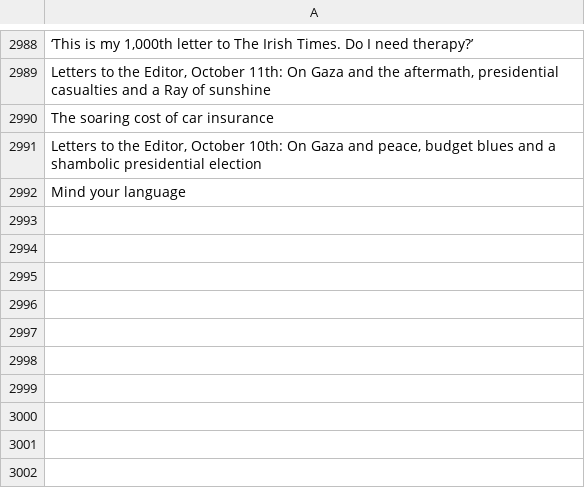
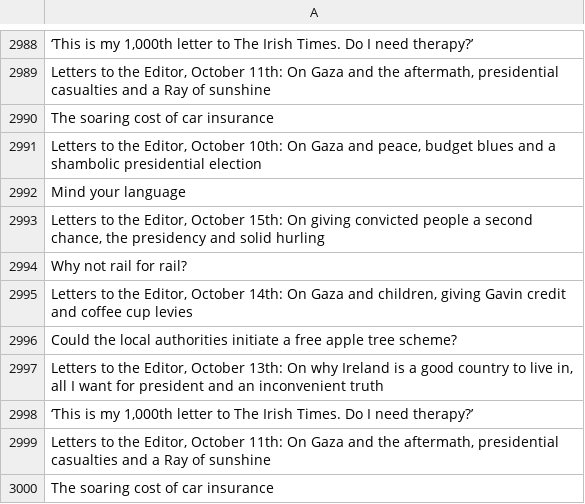
Before and after one commit to aodhanlutetiae/odds_scrape, a CSV file: letter_headings.csv, drawn as a sheet; only a part is shown, gaps mark what is left out; the diff names each change by its address in the sheet, - before the commit and + after, or states it on an @@ line.

```diff
--- a/letter_headings.csv
+++ b/letter_headings.csv
+row 2993: Letters to the Editor, October 15th: On giving convicted people a second chance, the presidency and solid hurling
+row 2994: Why not rail for rail?
+row 2995: Letters to the Editor, October 14th: On Gaza and children, giving Gavin credit and coffee cup levies
+row 2996: Could the local authorities initiate a free apple tree scheme?
+row 2997: Letters to the Editor, October 13th: On why Ireland is a good country to live in, all I want for president and an inconvenient truth
+row 2998: ‘This is my 1,000th letter to The Irish Times. Do I need therapy?’
+row 2999: Letters to the Editor, October 11th: On Gaza and the aftermath, presidential casualties and a Ray of sunshine
+row 3000: The soaring cost of car insurance
```
